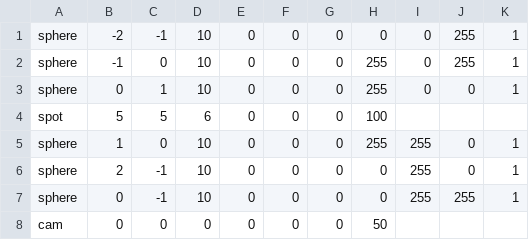
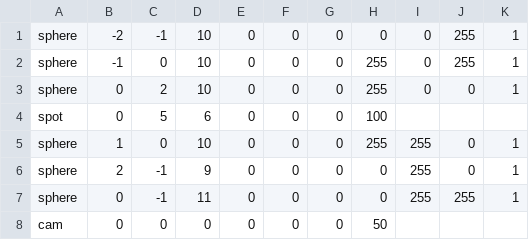
Before and after one commit to bede-fre/Rt-v1, a CSV file: scenes/scene3.csv, drawn as a sheet.

```diff
--- a/scenes/scene3.csv
+++ b/scenes/scene3.csv
@@ -2,7 +2,7 @@ sphere;-2;-1;10;0;0;0;0;0;255;1
 sphere;-1;0;10;0;0;0;255;0;255;1
-sphere;0;1;10;0;0;0;255;0;0;1
-spot;5;5;6;0;0;0;100
+sphere;0;2;10;0;0;0;255;0;0;1
+spot;0;5;6;0;0;0;100
 sphere;1;0;10;0;0;0;255;255;0;1
-sphere;2;-1;10;0;0;0;0;255;0;1
-sphere;0;-1;10;0;0;0;0;255;255;1
+sphere;2;-1;9;0;0;0;0;255;0;1
+sphere;0;-1;11;0;0;0;0;255;255;1
 cam;0;0;0;0;0;0;50
```
Also changed, not shown: 1 other file.
